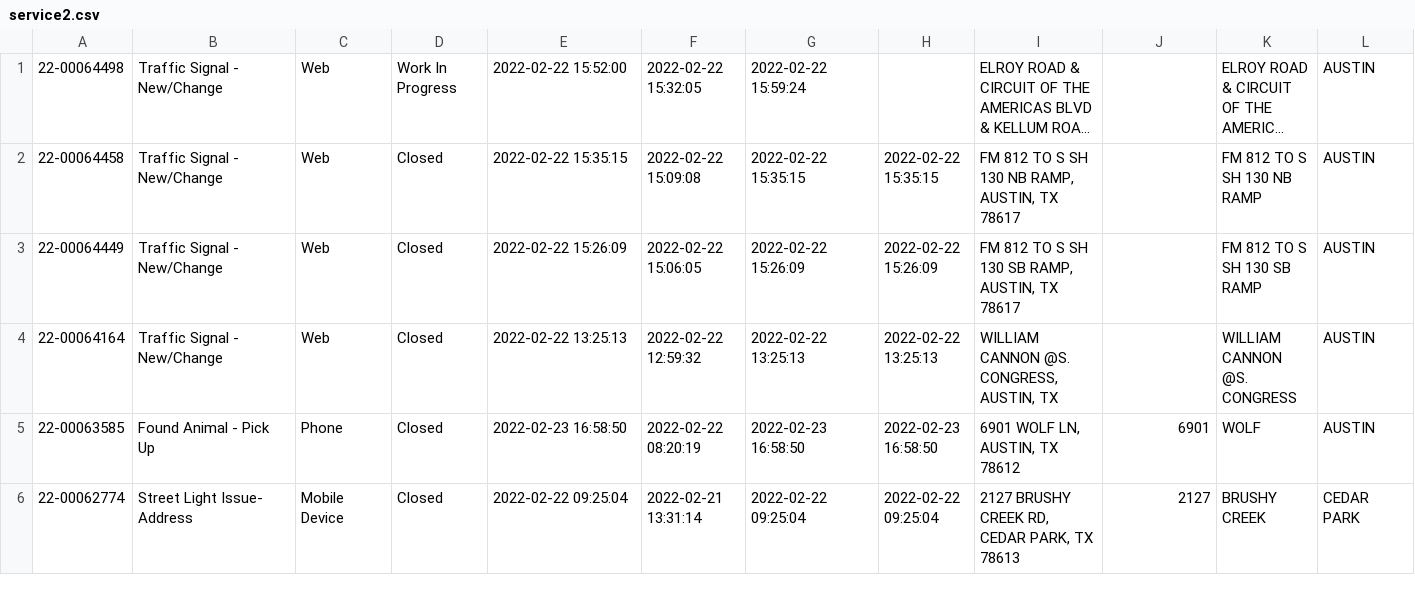
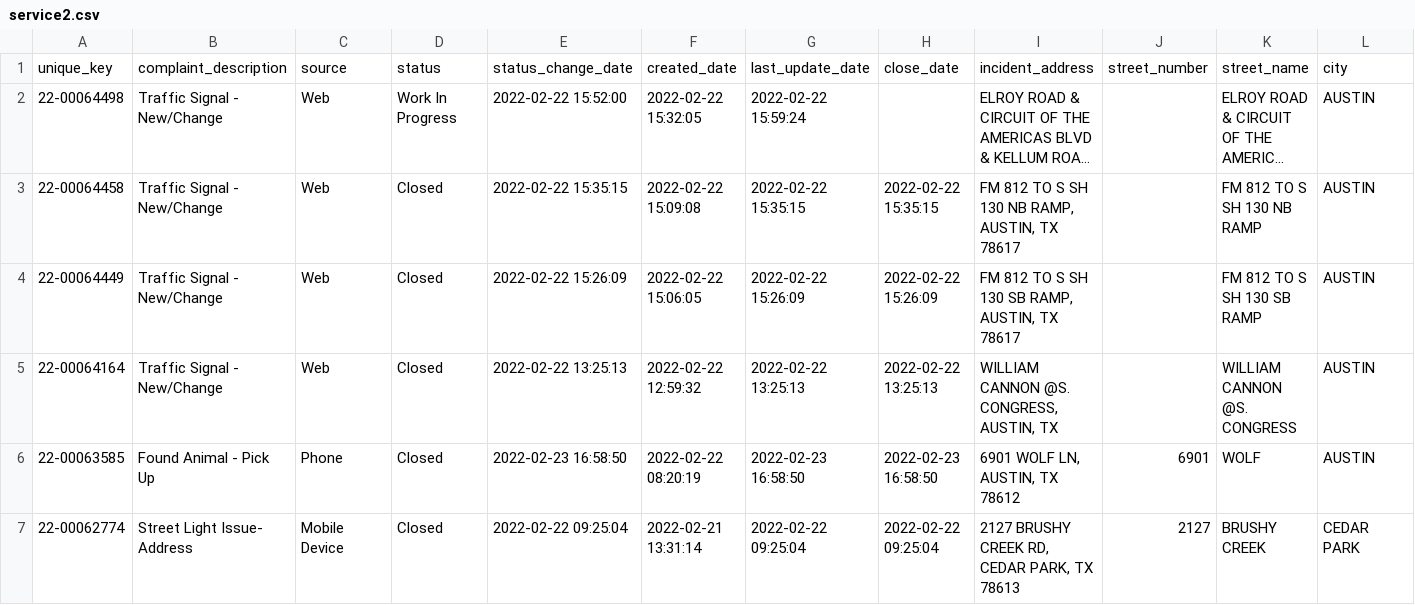
Before and after one commit to kiichiro173/cloud_practice, a CSV file: gcp_prac/service2.csv, drawn as a sheet; only a part is shown; long unchanged cells end in …; rows hold the shown columns only; the diff names each change by its address in the sheet, - before the commit and + after, or states it on an @@ line.

```diff
--- a/gcp_prac/service2.csv
+++ b/gcp_prac/service2.csv
+row 1: unique_key | complaint_description | source | status | status_change_date | created_date | last_update_date | close_date | incident_address | street_number | street_name | city
```
Also changed, not shown: 14 other files.
